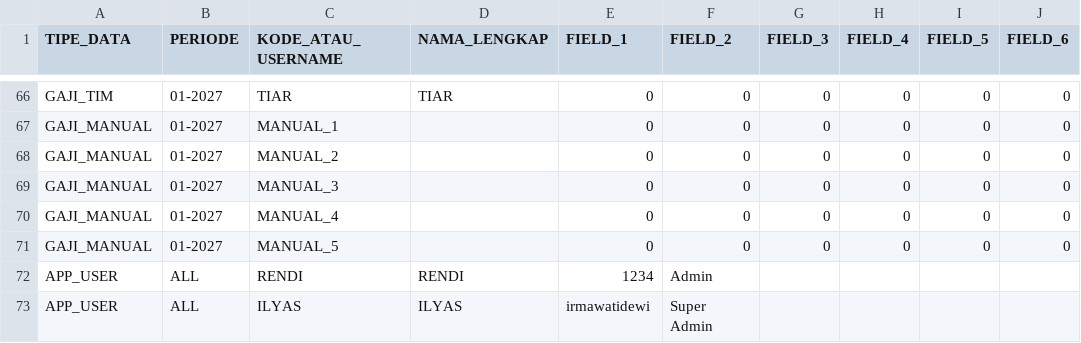
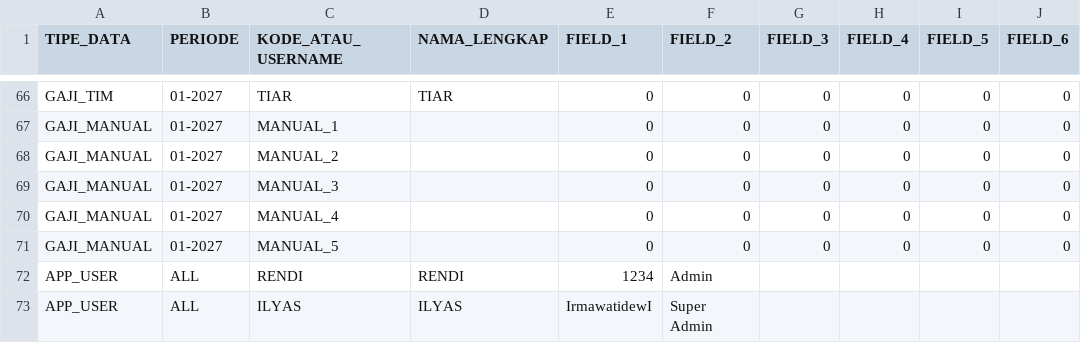
Before and after one commit to ilyasajha5-cpu/like-billing, a CSV file: database_gaji_dan_users.csv, drawn as a sheet; only a part is shown, gaps mark what is left out; the diff names each change by its address in the sheet, - before the commit and + after, or states it on an @@ line.

Commit message:
Fast-Sync database_gaji_dan_users.csv

```diff
--- a/database_gaji_dan_users.csv
+++ b/database_gaji_dan_users.csv
-E73 (FIELD_1): irmawatidewi
+E73 (FIELD_1): IrmawatidewI
```
